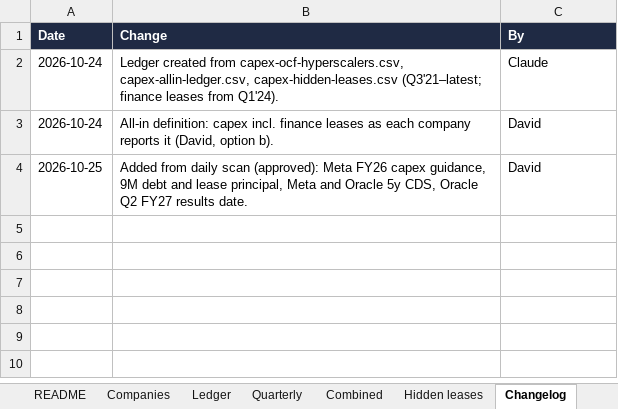
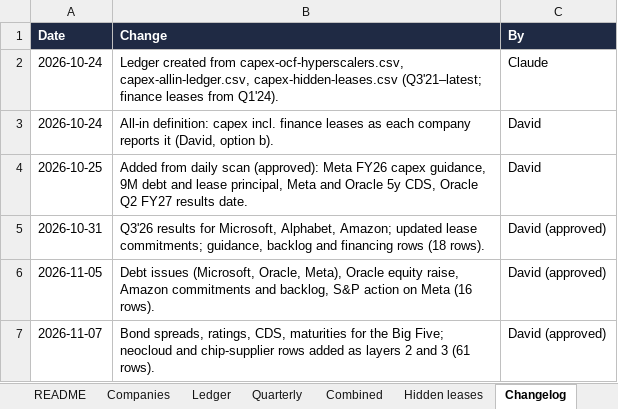
Before and after one commit to footnote13ai/ai-capex-ledger, an Excel workbook: data/ai-capex-ledger.xlsx, sheet Changelog, drawn as a sheet; values as stored, in another font and other column widths than the file's, no borders; the diff names each change by its address in the sheet, - before the commit and + after, or states it on an @@ line.

```diff
--- a/data/ai-capex-ledger.xlsx (sheet Changelog)
+++ b/data/ai-capex-ledger.xlsx (sheet Changelog)
+row 5: 2026-10-31 | Q3'26 results for Microsoft, Alphabet, Amazon; updated lease commitments; guidance, backlog and financing rows (18 rows). | David (approved)
+row 6: 2026-11-05 | Debt issues (Microsoft, Oracle, Meta), Oracle equity raise, Amazon commitments and backlog, S&P action on Meta (16 rows). | David (approved)
+row 7: 2026-11-07 | Bond spreads, ratings, CDS, maturities for the Big Five; neocloud and chip-supplier rows added as layers 2 and 3 (61 rows). | David (approved)
```
Also changed, not shown: sheet Ledger, sheet Quarterly, sheet Combined, sheet Hidden leases, charts or pictures, 3 other files.
